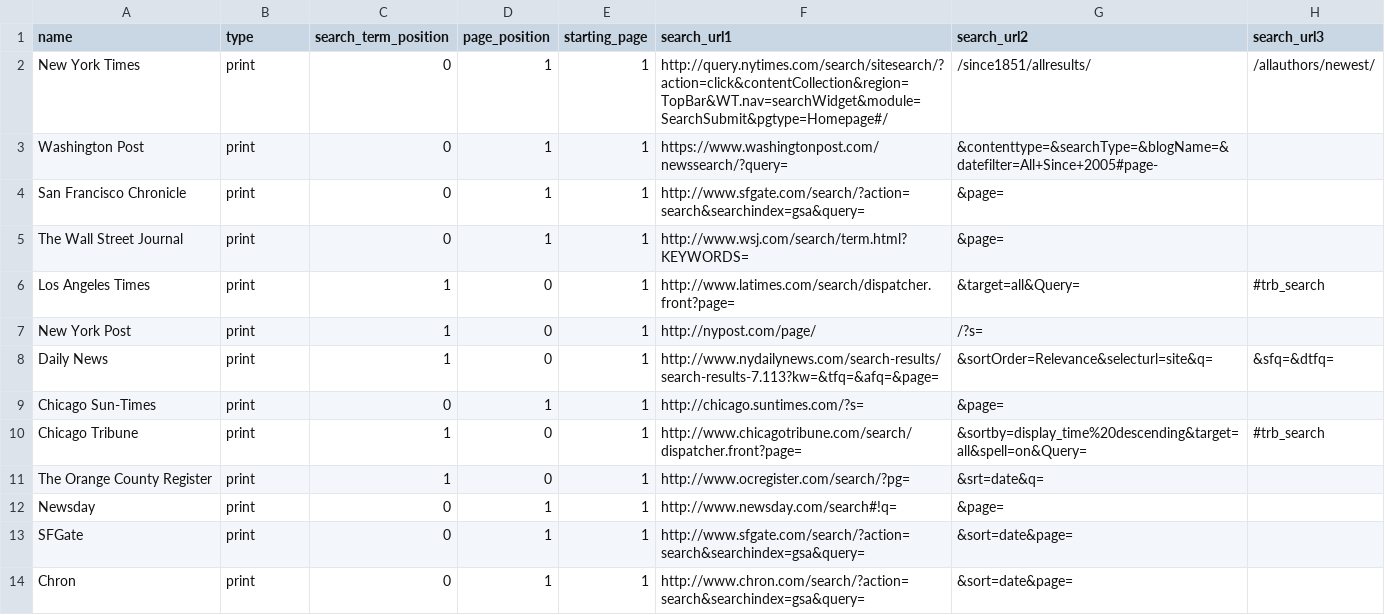
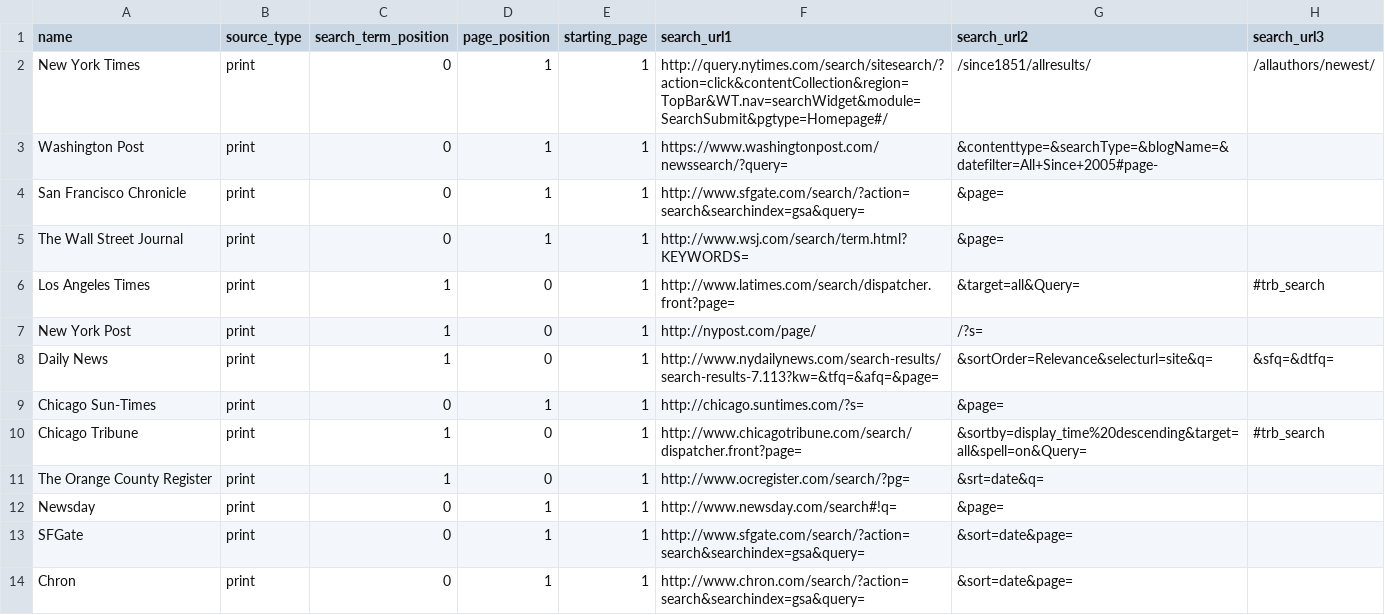
Before and after one commit to erhathaway/election_sentiment, a CSV file: db/sources.csv, drawn as a sheet.

Commit message:
add files to load sources and canidates from respective csv files; add unique constraints to db

```diff
--- a/db/sources.csv
+++ b/db/sources.csv
@@ -1,2 +1,2 @@
-name, type, search_term_position, page_position, starting_page, search_url1, search_url2, search_url3
+name,source_type,search_term_position,page_position,starting_page,search_url1,search_url2,search_url3
 New York Times,print,0,1,1,"http://query.nytimes.com/search/sitesearch/?action=click&contentCollection&region=TopBar&WT.nav=searchWidget&module=SearchSubmit&pgtype=Homepage#/","/since1851/allresults/","/allauthors/newest/"
```
Also changed, not shown: db/canidates.csv, 5 other files.
